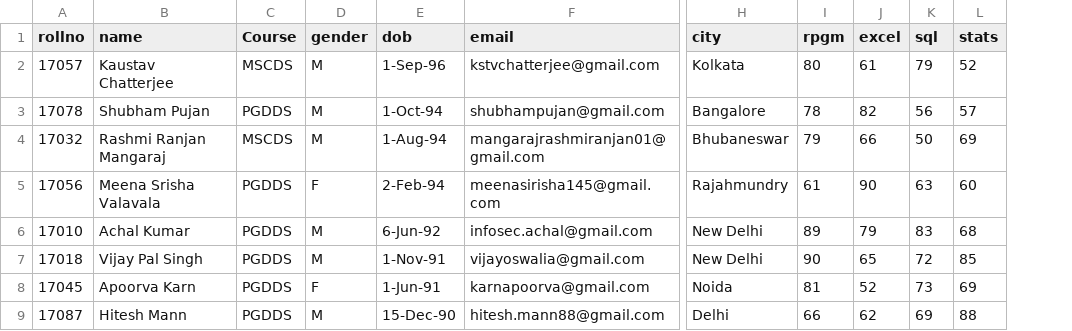
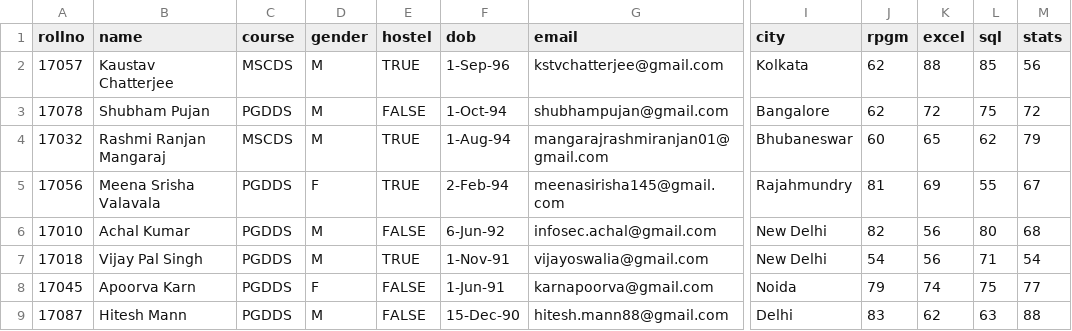
Before and after one commit to dupadhyaya/dspgmsc2017, a CSV file: data/dsstudents.csv, drawn as a sheet; only a part is shown, gaps mark what is left out; addresses are those after the commit; the diff covers the shown part only; the diff names each change by its address in the sheet, - before the commit and + after, or states it on an @@ line.

```diff
--- a/data/dsstudents.csv
+++ b/data/dsstudents.csv
+column E (hostel), rows 2-9: TRUE | FALSE | TRUE | TRUE | FALSE | TRUE | FALSE | FALSE
-C1: Course
+C1: course
-J2 (rpgm): 80
+J2 (rpgm): 62
-K2 (excel): 61
+K2 (excel): 88
-L2 (sql): 79
+L2 (sql): 85
-M2 (stats): 52
+M2 (stats): 56
-J3 (rpgm): 78
+J3 (rpgm): 62
-K3 (excel): 82
+K3 (excel): 72
-L3 (sql): 56
+L3 (sql): 75
-M3 (stats): 57
+M3 (stats): 72
-J4 (rpgm): 79
+J4 (rpgm): 60
-K4 (excel): 66
+K4 (excel): 65
-L4 (sql): 50
+L4 (sql): 62
-M4 (stats): 69
+M4 (stats): 79
-J5 (rpgm): 61
+J5 (rpgm): 81
-K5 (excel): 90
+K5 (excel): 69
-L5 (sql): 63
+L5 (sql): 55
-M5 (stats): 60
+M5 (stats): 67
-J6 (rpgm): 89
+J6 (rpgm): 82
-K6 (excel): 79
+K6 (excel): 56
-L6 (sql): 83
+L6 (sql): 80
-J7 (rpgm): 90
+J7 (rpgm): 54
-K7 (excel): 65
+K7 (excel): 56
-L7 (sql): 72
+L7 (sql): 71
-M7 (stats): 85
+M7 (stats): 54
-J8 (rpgm): 81
+J8 (rpgm): 79
-K8 (excel): 52
+K8 (excel): 74
-L8 (sql): 73
+L8 (sql): 75
-M8 (stats): 69
+M8 (stats): 77
-J9 (rpgm): 66
+J9 (rpgm): 83
-L9 (sql): 69
+L9 (sql): 63
```
Also changed, not shown: 13 edited cells elsewhere in this file, 2 other files.
